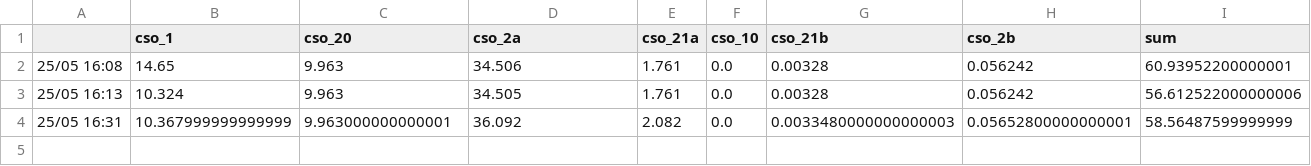
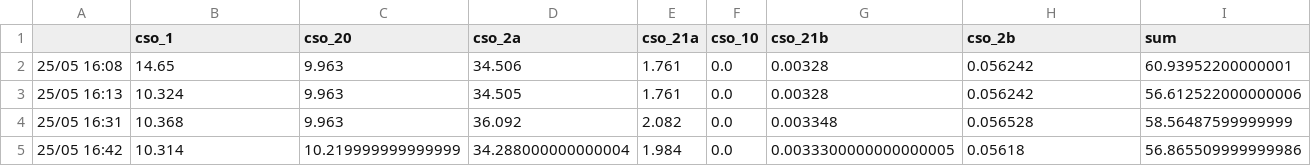
Before and after one commit to jipsteiger/ENVM1601, a CSV file: RTC/results/sim_result.csv, drawn as a sheet.

```diff
--- a/RTC/results/sim_result.csv
+++ b/RTC/results/sim_result.csv
@@ -3,2 +3,3 @@
 25/05 16:13,10.324,9.963,34.505,1.761,0.0,0.00328,0.056242,56.612522000000006
-25/05 16:31,10.367999999999999,9.963000000000001,36.092,2.082,0.0,0.0033480000000000003,0.05652800000000001,58.56487599999999
+25/05 16:31,10.368,9.963,36.092,2.082,0.0,0.003348,0.056528,58.56487599999999
+25/05 16:42,10.314,10.219999999999999,34.288000000000004,1.984,0.0,0.0033300000000000005,0.05618,56.865509999999986
```
Also changed, not shown: 5 other files.
